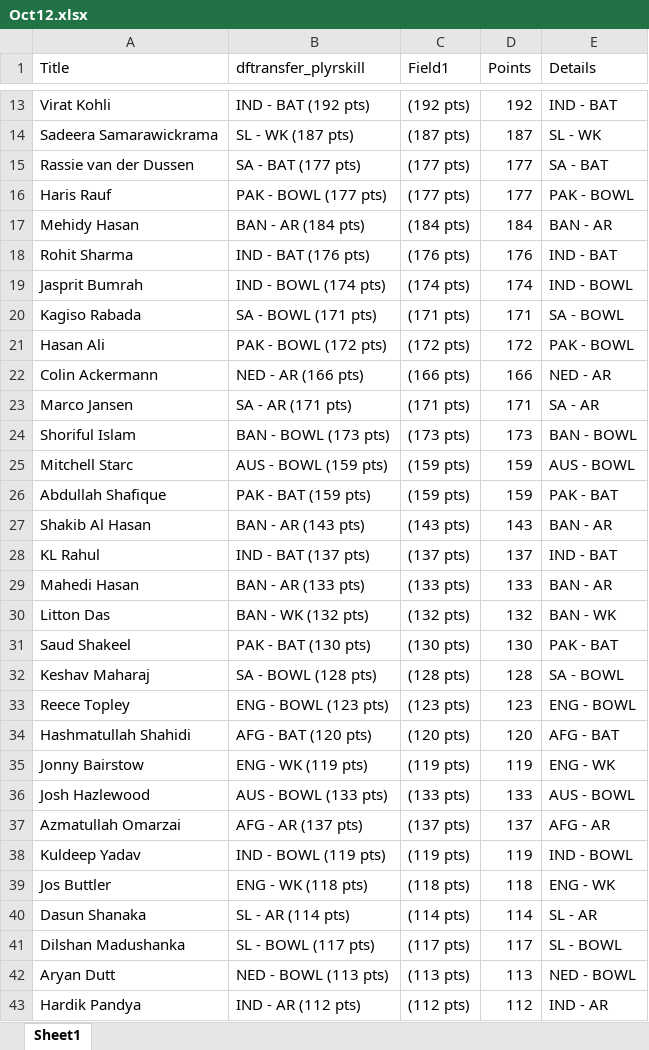
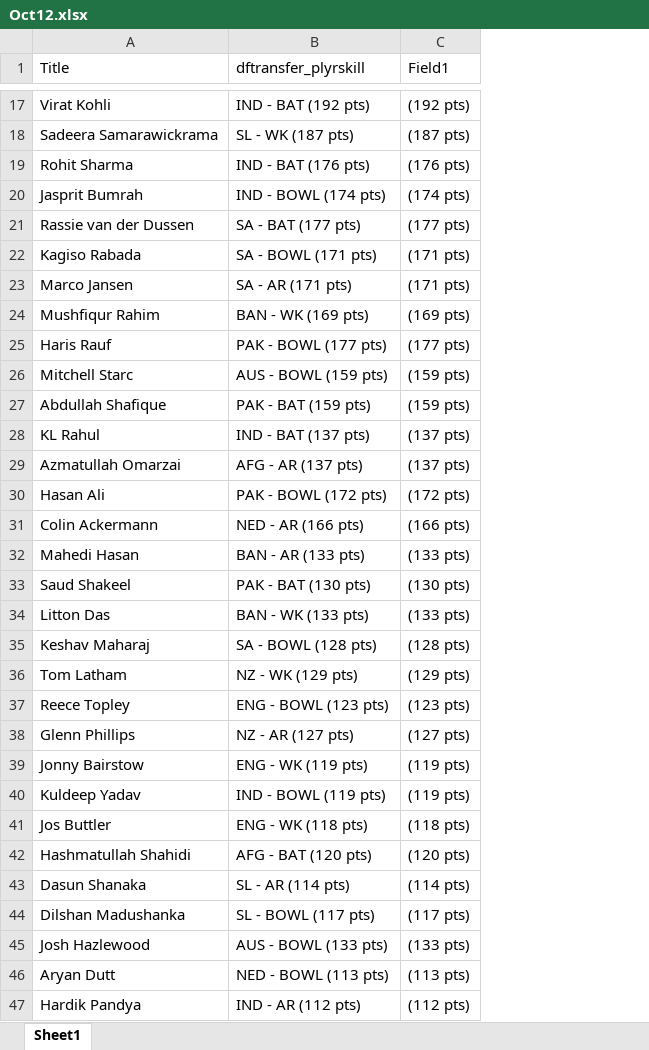
Before and after one commit to VishnuR123/Points-Table-React, an Excel workbook: public/Oct12.xlsx, sheet Sheet1, drawn as a sheet; only a part is shown, gaps mark what is left out; values as stored, in another font and other column widths than the file's, no borders; removed rows and columns are numbered as before the commit, all else as after; the diff covers the shown part only; the diff names each change by its address in the sheet, - before the commit and + after, or states it on an @@ line.

Commit message:
nzbanmatch

```diff
--- a/public/Oct12.xlsx (sheet Sheet1)
+++ b/public/Oct12.xlsx (sheet Sheet1)
-column D (Points), rows 13-14: 192 | 187; rows 18-22: 176 | 174 | 171 | 172 | 166; row 29: 133; rows 31-33: 130 | 128 | 123; row 35: 119; rows 38-43: 119 | 118 | 114 | 117 | 113 | 112
-column E (Details), rows 13-14: IND - BAT | SL - WK; rows 18-22: IND - BAT | IND - BOWL | SA - BOWL | PAK - BOWL | NED - AR; row 29: BAN - AR; rows 31-33: PAK - BAT | SA - BOWL | ENG - BOWL; row 35: ENG - WK; rows 38-43: IND - BOWL | ENG - WK | SL - AR | SL - BOWL | NED - BOWL | IND - AR
-row 17: Mehidy Hasan | BAN - AR (184 pts) | (184 pts) | 184 | BAN - AR
@@ row 15 moved to row 21: Rassie van der Dussen @@
+row 24: Mushfiqur Rahim | BAN - WK (169 pts) | (169 pts)
@@ row 16 moved to row 25: Haris Rauf @@
@@ row 25 moved to row 26: Mitchell Starc @@
@@ row 26 moved to row 27: Abdullah Shafique @@
@@ row 37 moved to row 29: Azmatullah Omarzai @@
-row 24: Shoriful Islam | BAN - BOWL (173 pts) | (173 pts) | 173 | BAN - BOWL
-row 27: Shakib Al Hasan | BAN - AR (143 pts) | (143 pts) | 143 | BAN - AR
-row 30: Litton Das | BAN - WK (132 pts) | (132 pts) | 132 | BAN - WK
+row 34: Litton Das | BAN - WK (133 pts) | (133 pts)
+row 36: Tom Latham | NZ - WK (129 pts) | (129 pts)
+row 38: Glenn Phillips | NZ - AR (127 pts) | (127 pts)
@@ row 34 moved to row 42: Hashmatullah Shahidi @@
@@ row 36 moved to row 45: Josh Hazlewood @@
```
Also changed, not shown: 18 added rows, 18 removed rows and 24 moved rows elsewhere in this sheet.
